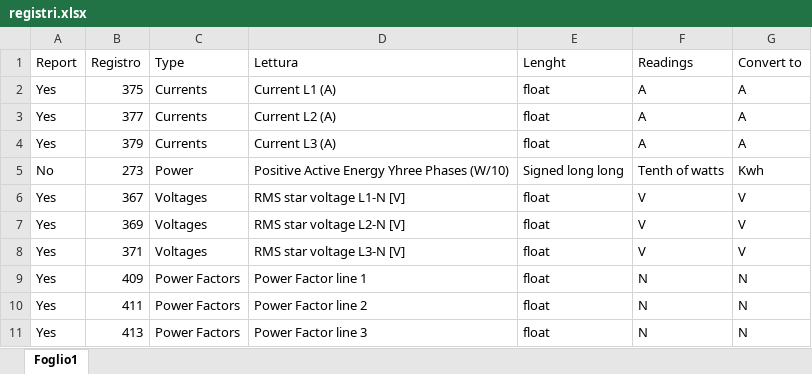
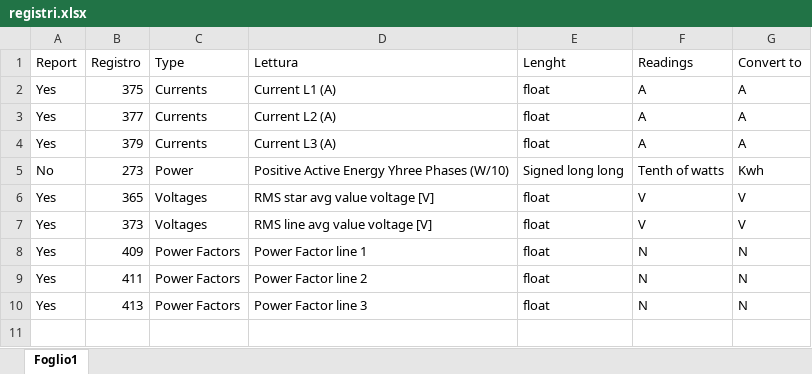
Before and after one commit to maxuser74/EnergyMeters, an Excel workbook: registri.xlsx, sheet Foglio1, drawn as a sheet; values as stored, in another font and other column widths than the file's, no borders; the diff names each change by its address in the sheet, - before the commit and + after, or states it on an @@ line.

```diff
--- a/registri.xlsx (sheet Foglio1)
+++ b/registri.xlsx (sheet Foglio1)
-B6 (Registro): 367
+B6 (Registro): 365
-D6 (Lettura): RMS star voltage L1-N [V]
+D6 (Lettura): RMS star avg value voltage [V]
-B7 (Registro): 369
+B7 (Registro): 373
-D7 (Lettura): RMS star voltage L2-N [V]
+D7 (Lettura): RMS line avg value voltage [V]
-row 8: Yes | 371 | Voltages | RMS star voltage L3-N [V] | float | V | V
```
Also changed, not shown: 8 other files.
